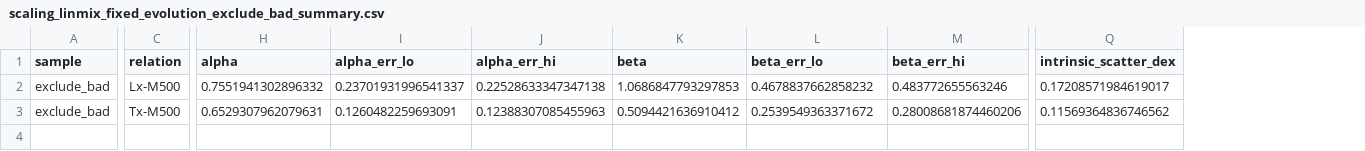
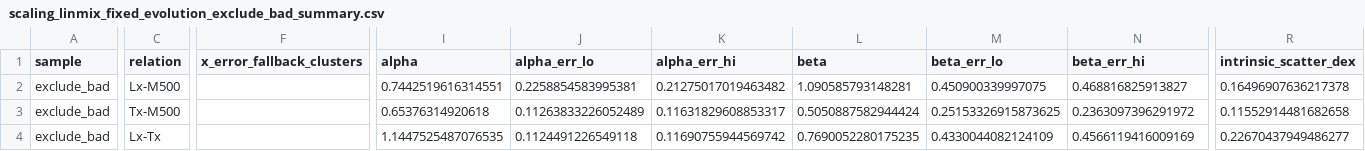
Before and after one commit to ChineseCricket/X-scale, a CSV file: output/products/scaling/scaling_linmix_fixed_evolution_exclude_bad_summary.csv, drawn as a sheet; only a part is shown, gaps mark what is left out; addresses are those after the commit; rows hold the shown columns only; the diff covers the shown part only; the diff names each change by its address in the sheet, - before the commit and + after, or states it on an @@ line.

```diff
--- a/output/products/scaling/scaling_linmix_fixed_evolution_exclude_bad_summary.csv
+++ b/output/products/scaling/scaling_linmix_fixed_evolution_exclude_bad_summary.csv
+column F (x_error_fallback_clusters), empty
-I2 (alpha): 0.7551941302896332
+I2 (alpha): 0.7442519616314551
-J2 (alpha_err_lo): 0.23701931996541337
+J2 (alpha_err_lo): 0.2258854583995381
-K2 (alpha_err_hi): 0.22528633347347138
+K2 (alpha_err_hi): 0.21275017019463482
-L2 (beta): 1.0686847793297853
+L2 (beta): 1.090585793148281
-M2 (beta_err_lo): 0.4678837662858232
+M2 (beta_err_lo): 0.450900339997075
-N2 (beta_err_hi): 0.483772655563246
+N2 (beta_err_hi): 0.468816825913827
-R2 (intrinsic_scatter_dex): 0.17208571984619017
+R2 (intrinsic_scatter_dex): 0.16496907636217378
-I3 (alpha): 0.6529307962079631
+I3 (alpha): 0.65376314920618
-J3 (alpha_err_lo): 0.1260482259693091
+J3 (alpha_err_lo): 0.11263833226052489
-K3 (alpha_err_hi): 0.12388307085455963
+K3 (alpha_err_hi): 0.11631829608853317
-L3 (beta): 0.5094421636910412
+L3 (beta): 0.5050887582944424
-M3 (beta_err_lo): 0.2539549363371672
+M3 (beta_err_lo): 0.25153326915873625
-N3 (beta_err_hi): 0.28008681874460206
+N3 (beta_err_hi): 0.2363097396291972
-R3 (intrinsic_scatter_dex): 0.11569364836746562
+R3 (intrinsic_scatter_dex): 0.11552914481682658
+row 4: exclude_bad | Lx-Tx |  | 1.1447525487076535 | 0.1124491226549118 | 0.11690755944569742 | 0.7690052280175235 | 0.4330044082124109 | 0.4566119416009169 | 0.22670437949486277
```
Also changed, not shown: 8 edited cells elsewhere in this file, output/products/scaling/scaling_linmix_fixed_evolution_all_summary.csv, output/products/scaling/scaling_linmix_fixed_evolution_comparison_summary.csv, 16 other files.
